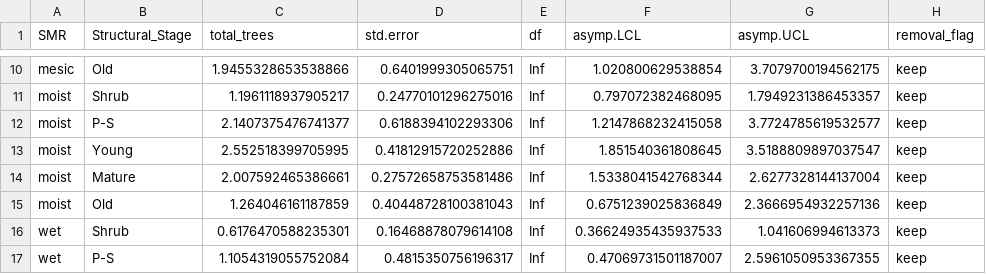
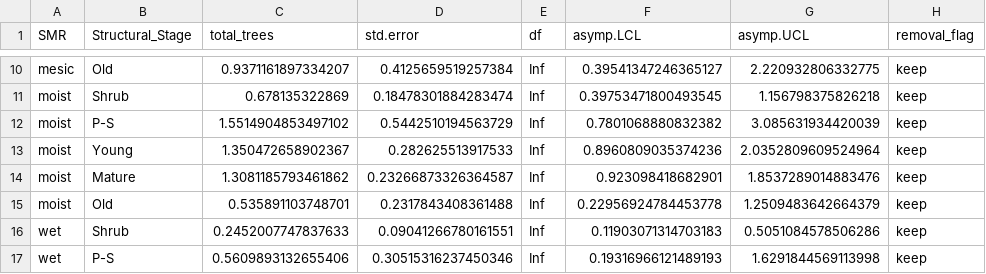
Before and after one commit to jeffonbowen/BBFM, a CSV file: cavity_trees/out/total_trees_estimates.csv, drawn as a sheet; only a part is shown, gaps mark what is left out; the diff covers the shown part only; the diff names each change by its address in the sheet, - before the commit and + after, or states it on an @@ line.

```diff
--- a/cavity_trees/out/total_trees_estimates.csv
+++ b/cavity_trees/out/total_trees_estimates.csv
-C10 (total_trees): 1.9455328653538866
+C10 (total_trees): 0.9371161897334207
-D10 (std.error): 0.6401999305065751
+D10 (std.error): 0.4125659519257384
-F10 (asymp.LCL): 1.020800629538854
+F10 (asymp.LCL): 0.39541347246365127
-G10 (asymp.UCL): 3.7079700194562175
+G10 (asymp.UCL): 2.220932806332775
-C11 (total_trees): 1.1961118937905217
+C11 (total_trees): 0.678135322869
-D11 (std.error): 0.24770101296275016
+D11 (std.error): 0.18478301884283474
-F11 (asymp.LCL): 0.797072382468095
+F11 (asymp.LCL): 0.39753471800493545
-G11 (asymp.UCL): 1.7949231386453357
+G11 (asymp.UCL): 1.156798375826218
-C12 (total_trees): 2.1407375476741377
+C12 (total_trees): 1.5514904853497102
-D12 (std.error): 0.6188394102293306
+D12 (std.error): 0.5442510194563729
-F12 (asymp.LCL): 1.2147868232415058
+F12 (asymp.LCL): 0.7801068880832382
-G12 (asymp.UCL): 3.7724785619532577
+G12 (asymp.UCL): 3.085631934420039
-C13 (total_trees): 2.552518399705995
+C13 (total_trees): 1.350472658902367
-D13 (std.error): 0.41812915720252886
+D13 (std.error): 0.282625513917533
-F13 (asymp.LCL): 1.851540361808645
+F13 (asymp.LCL): 0.8960809035374236
-G13 (asymp.UCL): 3.5188809897037547
+G13 (asymp.UCL): 2.0352809609524964
-C14 (total_trees): 2.007592465386661
+C14 (total_trees): 1.3081185793461862
-D14 (std.error): 0.27572658753581486
+D14 (std.error): 0.23266873326364587
-F14 (asymp.LCL): 1.5338041542768344
+F14 (asymp.LCL): 0.923098418682901
-G14 (asymp.UCL): 2.6277328144137004
+G14 (asymp.UCL): 1.8537289014883476
-C15 (total_trees): 1.264046161187859
+C15 (total_trees): 0.535891103748701
-D15 (std.error): 0.40448728100381043
+D15 (std.error): 0.2317843408361488
-F15 (asymp.LCL): 0.6751239025836849
+F15 (asymp.LCL): 0.22956924784453778
-G15 (asymp.UCL): 2.3666954932257136
+G15 (asymp.UCL): 1.2509483642664379
-C16 (total_trees): 0.6176470588235301
+C16 (total_trees): 0.2452007747837633
-D16 (std.error): 0.16468878079614108
+D16 (std.error): 0.09041266780161551
-F16 (asymp.LCL): 0.36624935435937533
+F16 (asymp.LCL): 0.11903071314703183
-G16 (asymp.UCL): 1.041606994613373
+G16 (asymp.UCL): 0.5051084578506286
-C17 (total_trees): 1.1054319055752084
+C17 (total_trees): 0.5609893132655406
-D17 (std.error): 0.4815350756196317
+D17 (std.error): 0.30515316237450346
-F17 (asymp.LCL): 0.47069731501187007
+F17 (asymp.LCL): 0.19316966121489193
-G17 (asymp.UCL): 2.5961050953367355
+G17 (asymp.UCL): 1.6291844569113998
```
Also changed, not shown: 36 edited cells elsewhere in this file, 2 other files.
